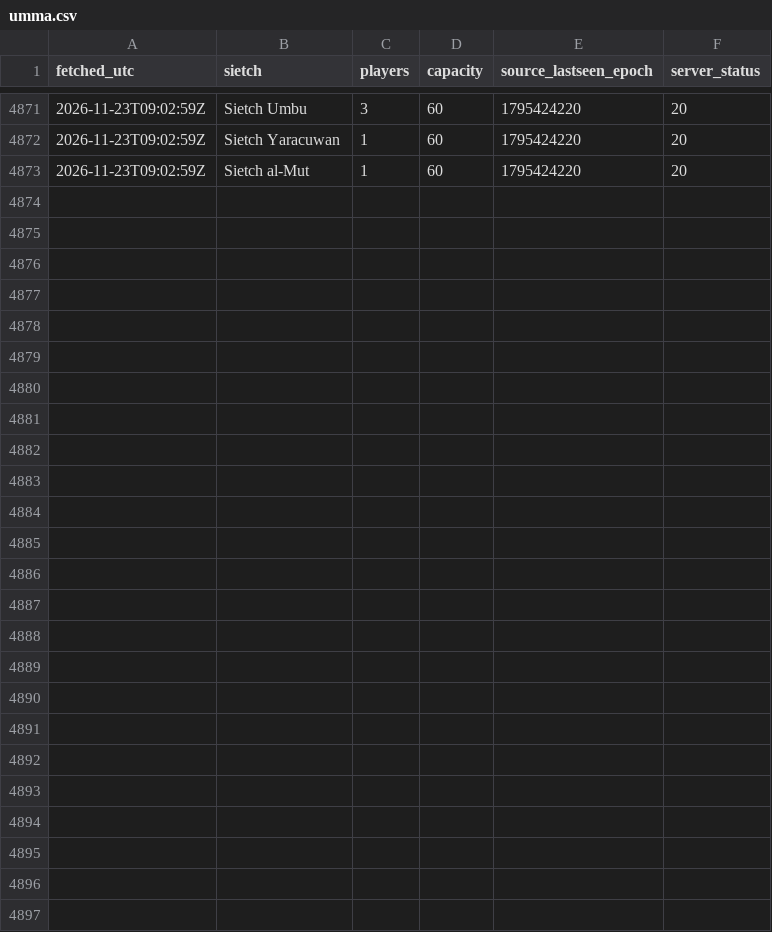
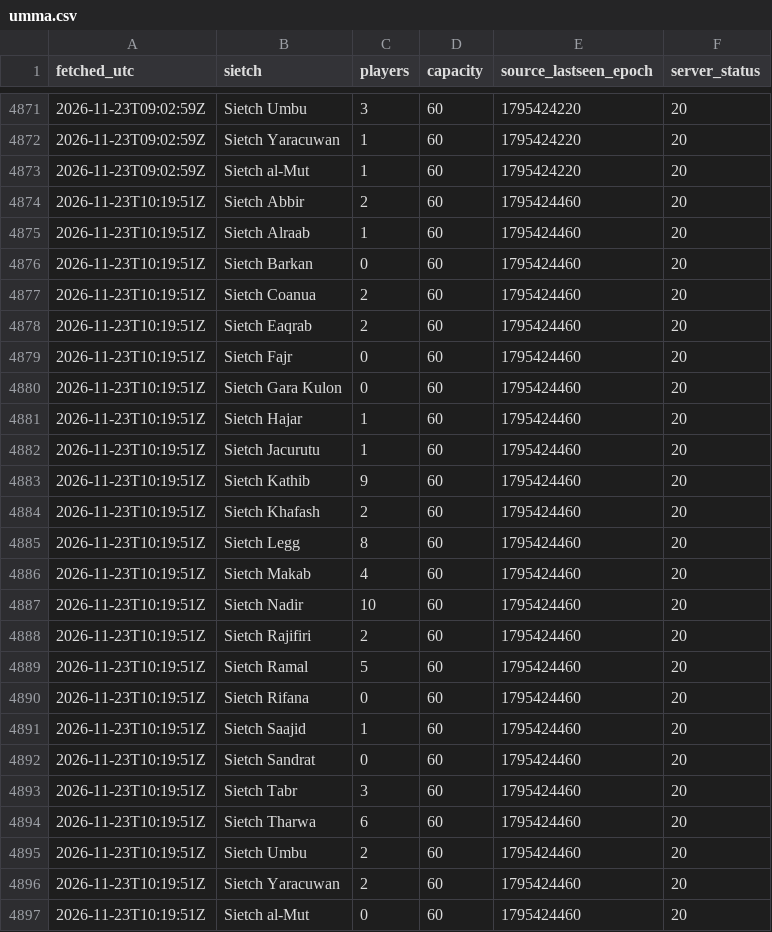
Before and after one commit to gittfouttahere-droid/dune-sietch-pop, a CSV file: data/umma.csv, drawn as a sheet; only a part is shown, gaps mark what is left out; the diff names each change by its address in the sheet, - before the commit and + after, or states it on an @@ line.

```diff
--- a/data/umma.csv
+++ b/data/umma.csv
+row 4874: 2026-11-23T10:19:51Z | Sietch Abbir | 2 | 60 | 1795424460 | 20
+row 4875: 2026-11-23T10:19:51Z | Sietch Alraab | 1 | 60 | 1795424460 | 20
+row 4876: 2026-11-23T10:19:51Z | Sietch Barkan | 0 | 60 | 1795424460 | 20
+row 4877: 2026-11-23T10:19:51Z | Sietch Coanua | 2 | 60 | 1795424460 | 20
+row 4878: 2026-11-23T10:19:51Z | Sietch Eaqrab | 2 | 60 | 1795424460 | 20
+row 4879: 2026-11-23T10:19:51Z | Sietch Fajr | 0 | 60 | 1795424460 | 20
+row 4880: 2026-11-23T10:19:51Z | Sietch Gara Kulon | 0 | 60 | 1795424460 | 20
+row 4881: 2026-11-23T10:19:51Z | Sietch Hajar | 1 | 60 | 1795424460 | 20
+row 4882: 2026-11-23T10:19:51Z | Sietch Jacurutu | 1 | 60 | 1795424460 | 20
+row 4883: 2026-11-23T10:19:51Z | Sietch Kathib | 9 | 60 | 1795424460 | 20
+row 4884: 2026-11-23T10:19:51Z | Sietch Khafash | 2 | 60 | 1795424460 | 20
+row 4885: 2026-11-23T10:19:51Z | Sietch Legg | 8 | 60 | 1795424460 | 20
+row 4886: 2026-11-23T10:19:51Z | Sietch Makab | 4 | 60 | 1795424460 | 20
+row 4887: 2026-11-23T10:19:51Z | Sietch Nadir | 10 | 60 | 1795424460 | 20
+row 4888: 2026-11-23T10:19:51Z | Sietch Rajifiri | 2 | 60 | 1795424460 | 20
+row 4889: 2026-11-23T10:19:51Z | Sietch Ramal | 5 | 60 | 1795424460 | 20
+row 4890: 2026-11-23T10:19:51Z | Sietch Rifana | 0 | 60 | 1795424460 | 20
+row 4891: 2026-11-23T10:19:51Z | Sietch Saajid | 1 | 60 | 1795424460 | 20
+row 4892: 2026-11-23T10:19:51Z | Sietch Sandrat | 0 | 60 | 1795424460 | 20
+row 4893: 2026-11-23T10:19:51Z | Sietch Tabr | 3 | 60 | 1795424460 | 20
+row 4894: 2026-11-23T10:19:51Z | Sietch Tharwa | 6 | 60 | 1795424460 | 20
+row 4895: 2026-11-23T10:19:51Z | Sietch Umbu | 2 | 60 | 1795424460 | 20
+row 4896: 2026-11-23T10:19:51Z | Sietch Yaracuwan | 2 | 60 | 1795424460 | 20
+row 4897: 2026-11-23T10:19:51Z | Sietch al-Mut | 0 | 60 | 1795424460 | 20
```
